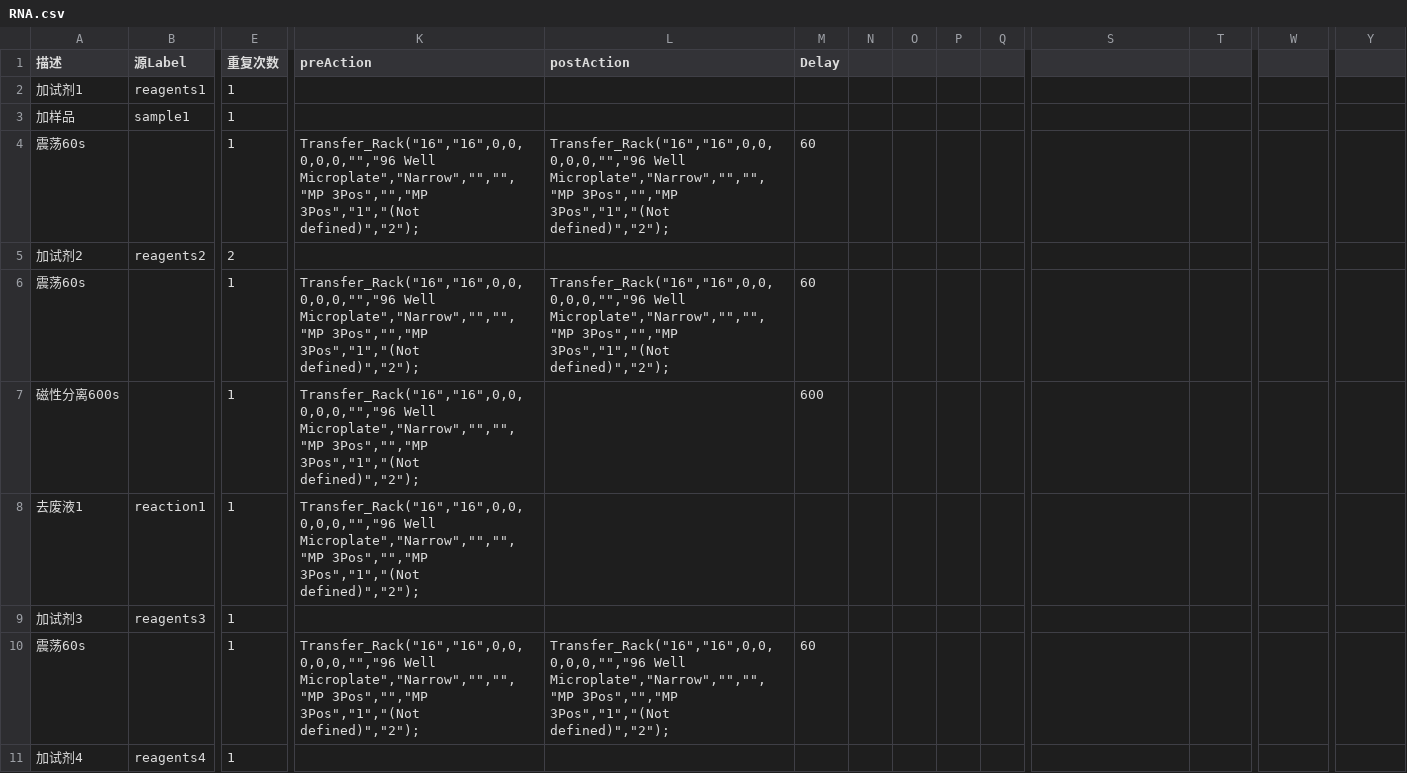
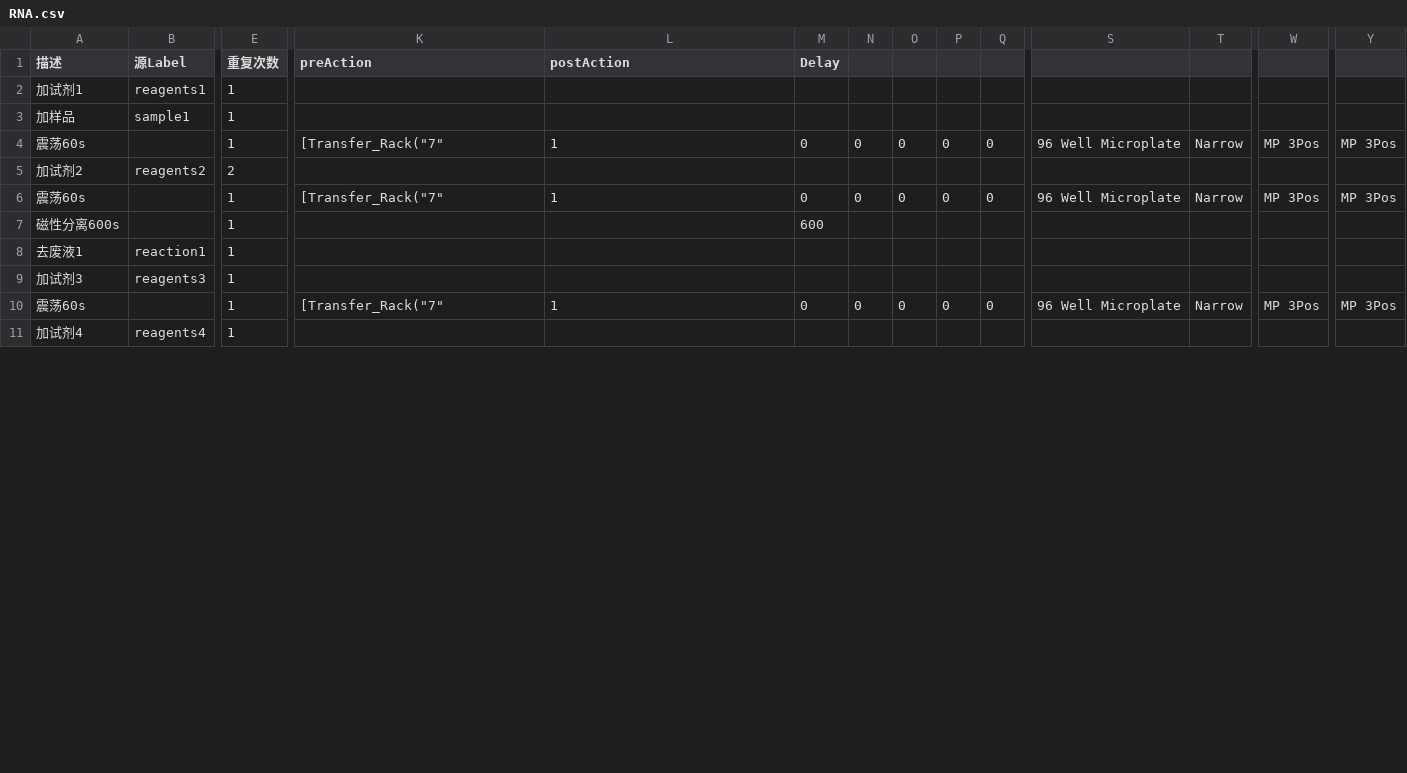
Before and after one commit to Wanghuaichen/SaintLake, a CSV file: SaintX/SaintX/bin/Data/RNA.csv, drawn as a sheet; only a part is shown, gaps mark what is left out; removed rows and columns are numbered as before the commit, all else as after; rows hold the shown columns only; the diff covers the shown part only; the diff names each change by its address in the sheet, - before the commit and + after, or states it on an @@ line.

```diff
--- a/SaintX/SaintX/bin/Data/RNA.csv
+++ b/SaintX/SaintX/bin/Data/RNA.csv
-row 4: 震荡60s |  | 1 | Transfer_Rack("16","16",0,0,0,0,0,"","96 Well Microplate","Narrow","","","MP 3Pos","","MP 3Pos","1","(Not defined)","2"); | Transfer_Rack("16","16",0,0,0,0,0,"","96 Well Microplate","Narrow","","","MP 3Pos","","MP 3Pos","1","(Not defined)","2"); | 60
+row 4: 震荡60s |  | 1 | [Transfer_Rack("7" | 1 | 0 | 0 | 0 | 0 | 0 | 96 Well Microplate | Narrow | MP 3Pos | MP 3Pos
-row 6: 震荡60s |  | 1 | Transfer_Rack("16","16",0,0,0,0,0,"","96 Well Microplate","Narrow","","","MP 3Pos","","MP 3Pos","1","(Not defined)","2"); | Transfer_Rack("16","16",0,0,0,0,0,"","96 Well Microplate","Narrow","","","MP 3Pos","","MP 3Pos","1","(Not defined)","2"); | 60
+row 6: 震荡60s |  | 1 | [Transfer_Rack("7" | 1 | 0 | 0 | 0 | 0 | 0 | 96 Well Microplate | Narrow | MP 3Pos | MP 3Pos
-K7:K8 (preAction): Transfer_Rack("16","16",0,0,0,0,0,"","96 Well Microplate","Narrow","","","MP 3Pos","","MP 3Pos","1","(Not defined)","2");
+K7:K8 (preAction): (empty)
-row 10: 震荡60s |  | 1 | Transfer_Rack("16","16",0,0,0,0,0,"","96 Well Microplate","Narrow","","","MP 3Pos","","MP 3Pos","1","(Not defined)","2"); | Transfer_Rack("16","16",0,0,0,0,0,"","96 Well Microplate","Narrow","","","MP 3Pos","","MP 3Pos","1","(Not defined)","2"); | 60
+row 10: 震荡60s |  | 1 | [Transfer_Rack("7" | 1 | 0 | 0 | 0 | 0 | 0 | 96 Well Microplate | Narrow | MP 3Pos | MP 3Pos
```
Also changed, not shown: 3 added rows, 3 removed rows and 1 edited cell elsewhere in this file, 20 other files.
